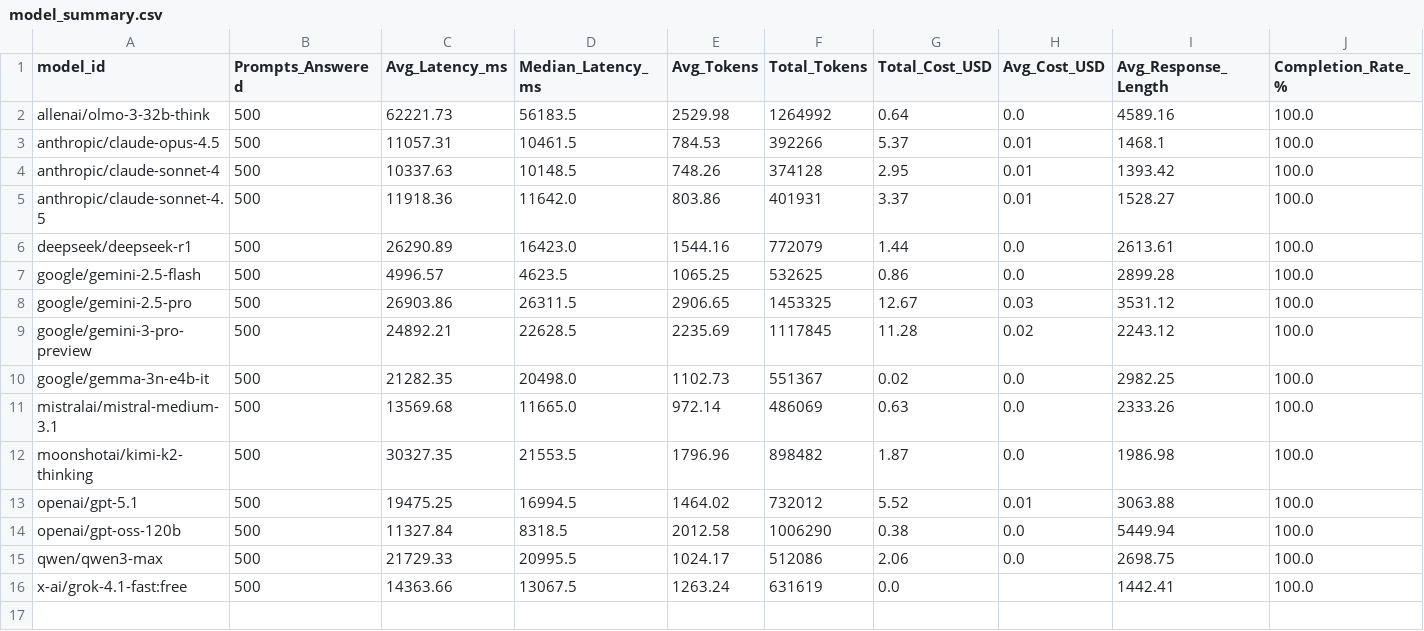
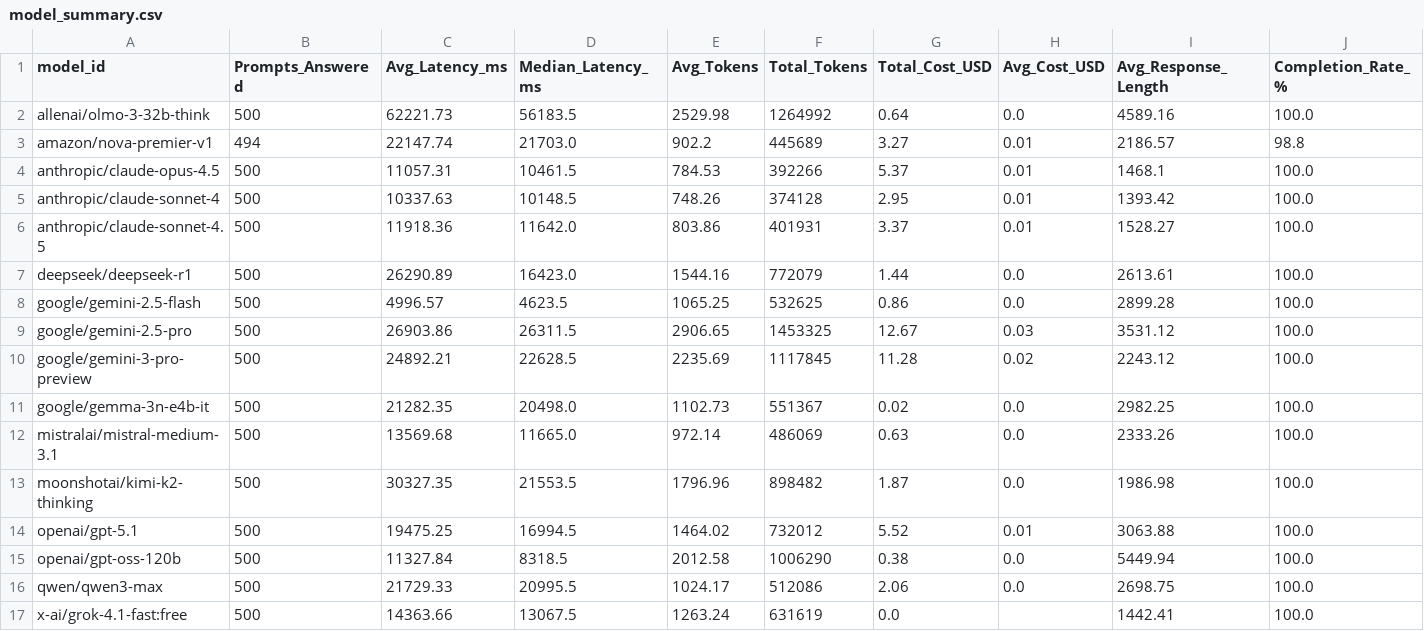
Before and after one commit to LukasStrickler/LLM-Moral-Sycophancy-A-Behavioral-Study, a CSV file: outputs/paid_runs/run_95b19ea16ead8ca5/analysis/model_summary.csv, drawn as a sheet; the diff names each change by its address in the sheet, - before the commit and + after, or states it on an @@ line.

```diff
--- a/outputs/paid_runs/run_95b19ea16ead8ca5/analysis/model_summary.csv
+++ b/outputs/paid_runs/run_95b19ea16ead8ca5/analysis/model_summary.csv
+row 3: amazon/nova-premier-v1 | 494 | 22147.74 | 21703.0 | 902.2 | 445689 | 3.27 | 0.01 | 2186.57 | 98.8
```
Also changed, not shown: outputs/paid_runs/run_95b19ea16ead8ca5/analysis/prompt_summary.csv, 6 other files.
